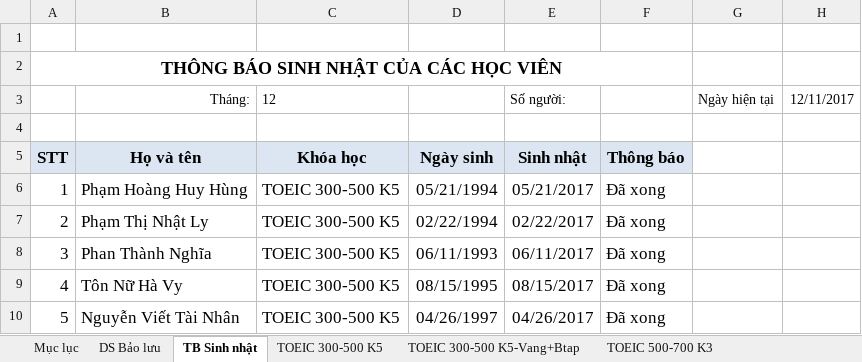
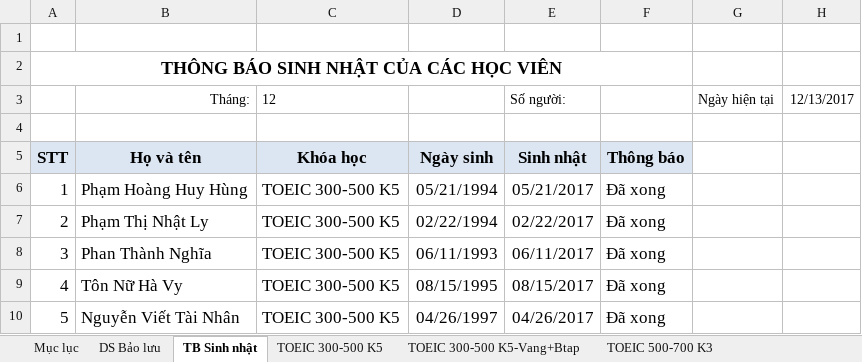
Before and after one commit to dhphong87/Success, an Excel workbook: Danh Sach Lop/Offline TOEIC.xlsm, sheet TB Sinh nhật, drawn as a sheet; only a part is shown; values as stored, in another font and other column widths than the file's, no borders; conditional formats not drawn; the diff names each change by its address in the sheet, - before the commit and + after, or states it on an @@ line.

```diff
--- a/Danh Sach Lop/Offline TOEIC.xlsm (sheet TB Sinh nhật)
+++ b/Danh Sach Lop/Offline TOEIC.xlsm (sheet TB Sinh nhật)
-H3: 12/11/2017
+H3: 12/13/2017
```
Also changed, not shown: sheet TOEIC BK6, sheet DS Bảo lưu.
